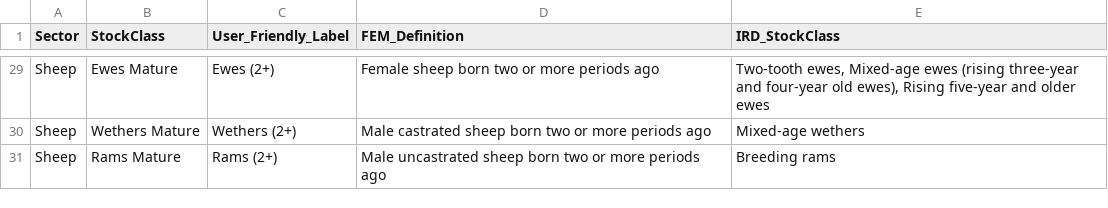
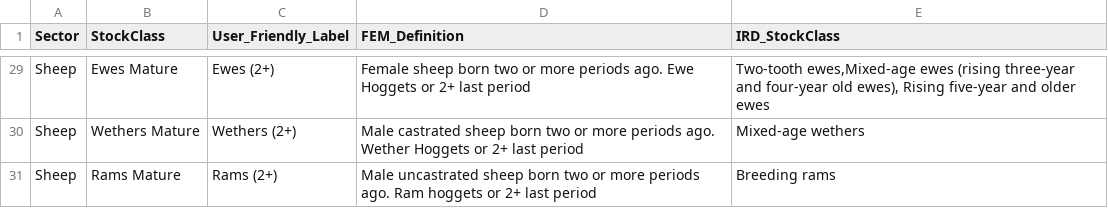
Before and after one commit to Ministry-for-Primary-Industries/FarmEmissionsModel, a CSV file: input_validation/supplementary/user_friendly_labels_StockClass_by_Sector.csv, drawn as a sheet; only a part is shown, gaps mark what is left out; the diff covers the shown part only; the diff names each change by its address in the sheet, - before the commit and + after, or states it on an @@ line.

Commit message:
fix: incorporate data dictionary notes into definitions. Fix typos

```diff
--- a/input_validation/supplementary/user_friendly_labels_StockClass_by_Sector.csv
+++ b/input_validation/supplementary/user_friendly_labels_StockClass_by_Sector.csv
-D29 (FEM_Definition): …more periods ago
+D29 (FEM_Definition): …more periods ago. Ewe Hoggets or 2+ last period
-E29 (IRD_StockClass): Two-tooth ewes, Mixed-age ewes (rising…
+E29 (IRD_StockClass): Two-tooth ewes,Mixed-age ewes (rising…
-D30 (FEM_Definition): …more periods ago
+D30 (FEM_Definition): …more periods ago. Wether Hoggets or 2+ last period
-D31 (FEM_Definition): …more periods ago
+D31 (FEM_Definition): …more periods ago. Ram hoggets or 2+ last period
```
Also changed, not shown: 22 edited cells elsewhere in this file.
